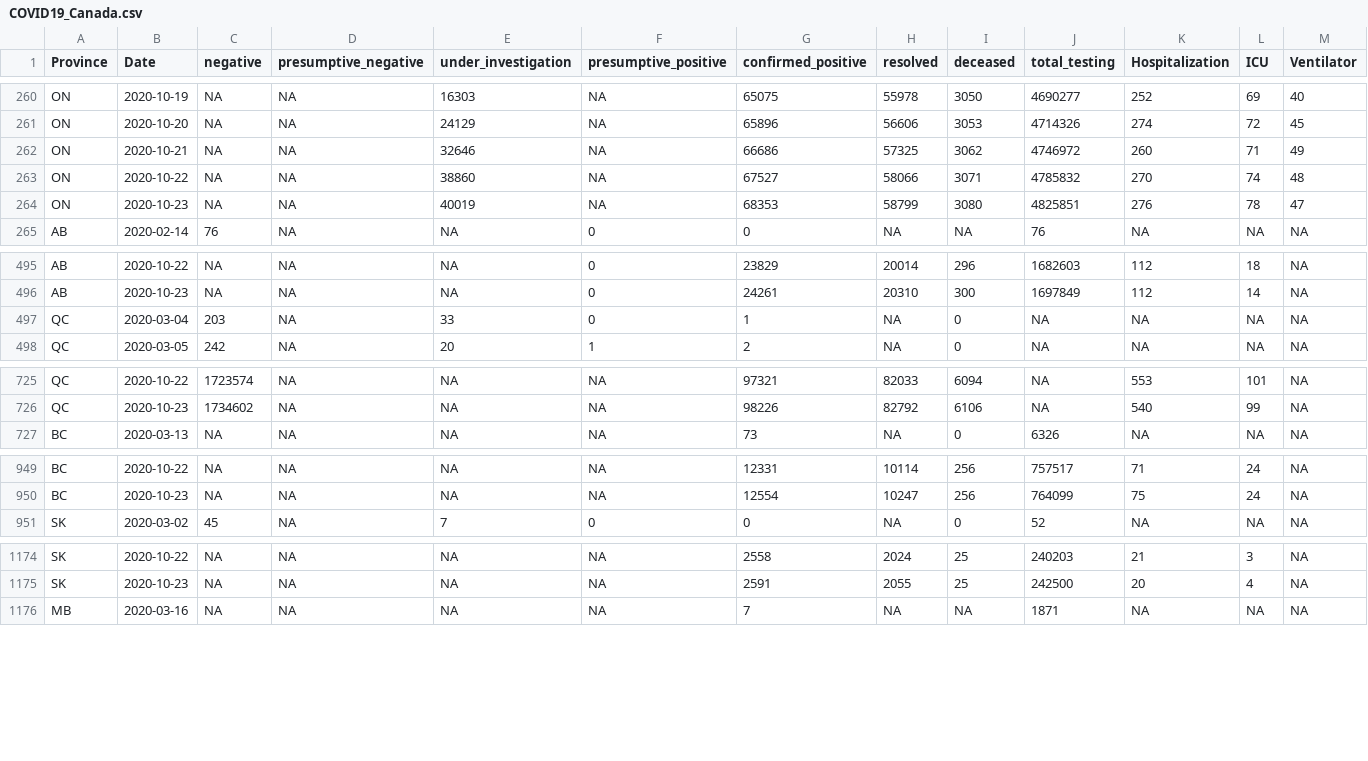
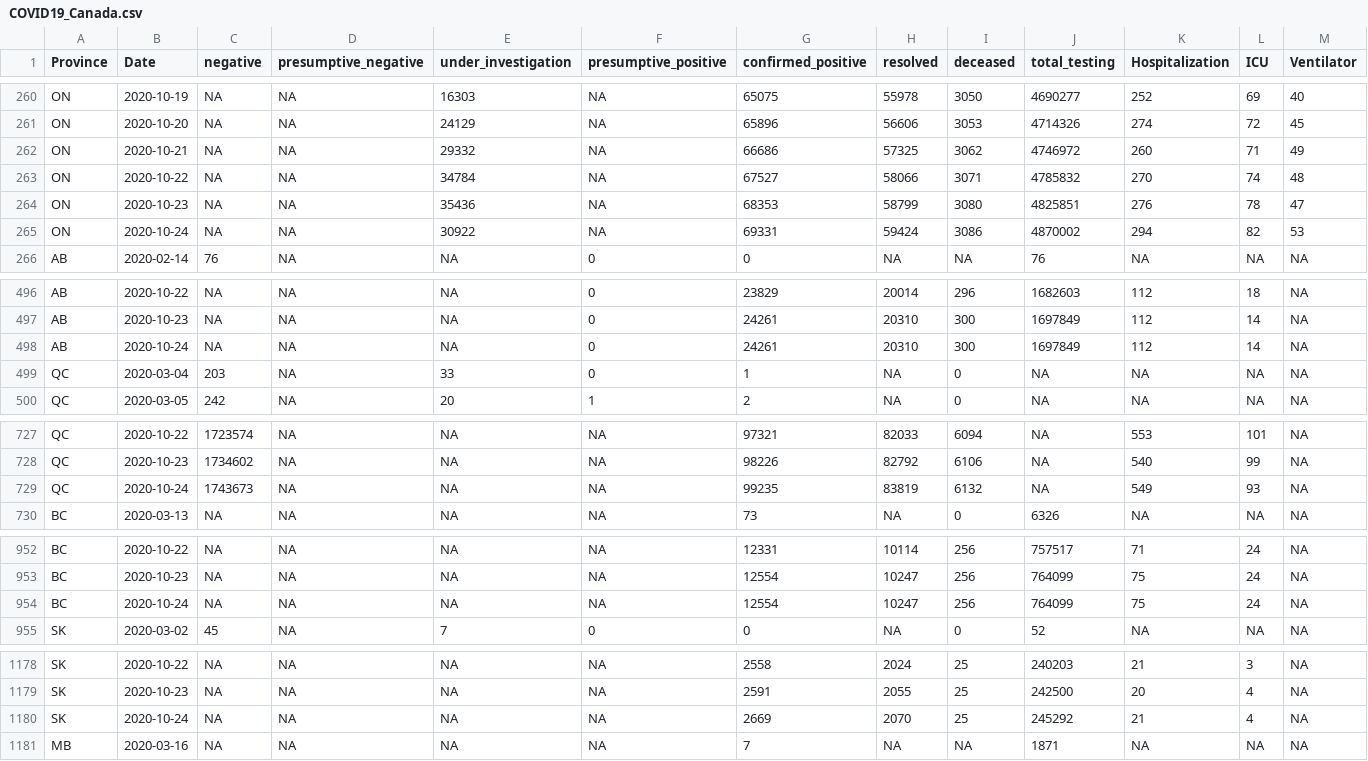
Before and after one commit to wzmli/COVID19-Canada, a CSV file: COVID19_Canada.csv, drawn as a sheet; only a part is shown, gaps mark what is left out; rows hold the shown columns only; the diff covers the shown part only; the diff names each change by its address in the sheet, - before the commit and + after, or states it on an @@ line.

```diff
--- a/COVID19_Canada.csv
+++ b/COVID19_Canada.csv
-E262 (under_investigation): 32646
+E262 (under_investigation): 29332
-E263 (under_investigation): 38860
+E263 (under_investigation): 34784
-E264 (under_investigation): 40019
+E264 (under_investigation): 35436
+row 265: ON | 2020-10-24 | NA | NA | 30922 | NA | 69331 | 59424 | 3086 | 4870002 | 294 | 82 | 53
+row 498: AB | 2020-10-24 | NA | NA | NA | 0 | 24261 | 20310 | 300 | 1697849 | 112 | 14 | NA
+row 729: QC | 2020-10-24 | 1743673 | NA | NA | NA | 99235 | 83819 | 6132 | NA | 549 | 93 | NA
+row 954: BC | 2020-10-24 | NA | NA | NA | NA | 12554 | 10247 | 256 | 764099 | 75 | 24 | NA
+row 1180: SK | 2020-10-24 | NA | NA | NA | NA | 2669 | 2070 | 25 | 245292 | 21 | 4 | NA
```
Also changed, not shown: 8 added rows elsewhere in this file, git_push/clean.Rout.csv, 4 other files.
